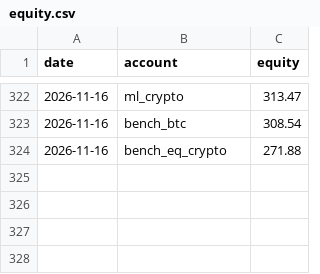
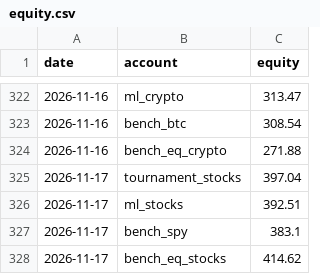
Before and after one commit to poollaaneesh-rgb/paper-trader, a CSV file: results/live/equity.csv, drawn as a sheet; only a part is shown, gaps mark what is left out; the diff names each change by its address in the sheet, - before the commit and + after, or states it on an @@ line.

```diff
--- a/results/live/equity.csv
+++ b/results/live/equity.csv
+row 325: 2026-11-17 | tournament_stocks | 397.04
+row 326: 2026-11-17 | ml_stocks | 392.51
+row 327: 2026-11-17 | bench_spy | 383.1
+row 328: 2026-11-17 | bench_eq_stocks | 414.62
```
Also changed, not shown: results/live/decisions.csv, results/live/trades.csv, 3 other files.
